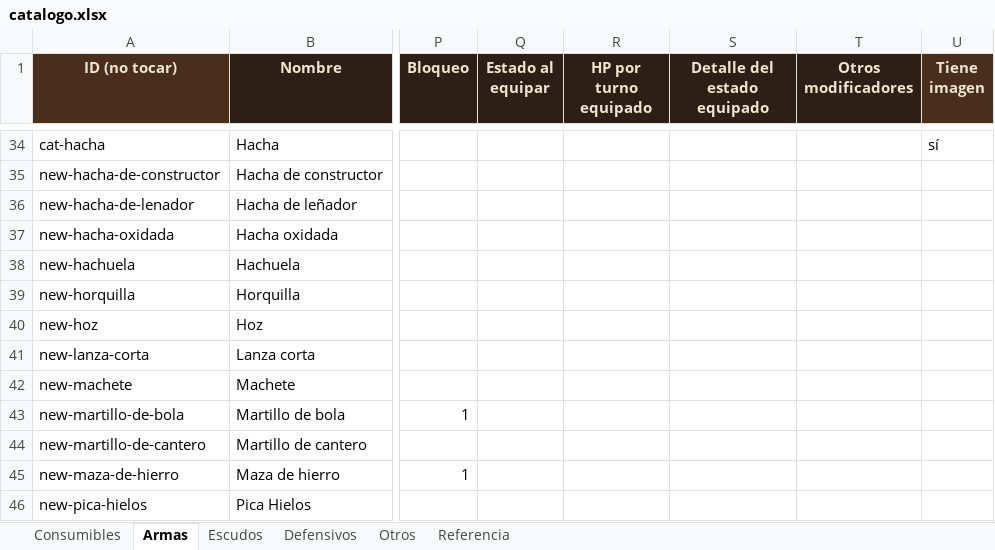
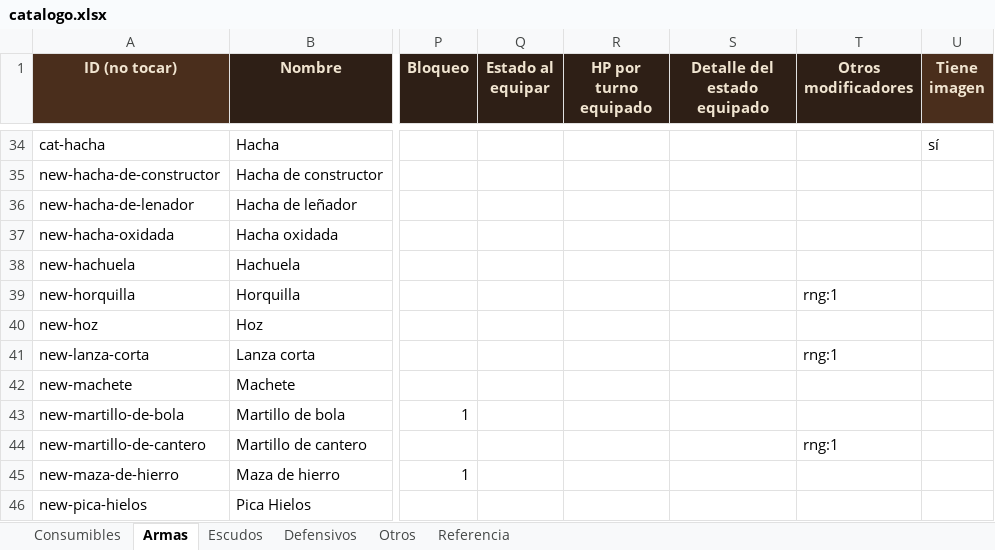
Before and after one commit to elsauloel/rolpintoista, an Excel workbook: assets/catalogo.xlsx, sheet Armas, drawn as a sheet; only a part is shown, gaps mark what is left out; values as stored, in another font and other column widths than the file's, no borders; the diff covers the shown part only; the diff names each change by its address in the sheet, - before the commit and + after, or states it on an @@ line.

```diff
--- a/assets/catalogo.xlsx (sheet Armas)
+++ b/assets/catalogo.xlsx (sheet Armas)
-T39 (Otros modificadores): (empty)
+T39 (Otros modificadores): rng:1
-T41 (Otros modificadores): (empty)
+T41 (Otros modificadores): rng:1
-T44 (Otros modificadores): (empty)
+T44 (Otros modificadores): rng:1
```
Also changed, not shown: 19 edited cells elsewhere in this sheet, sheet Escudos, sheet Defensivos, 4 other files.
